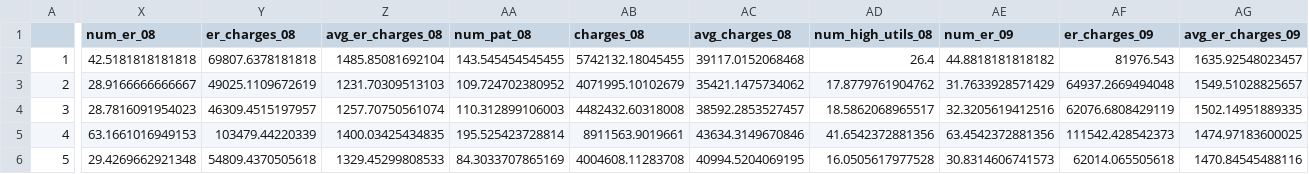
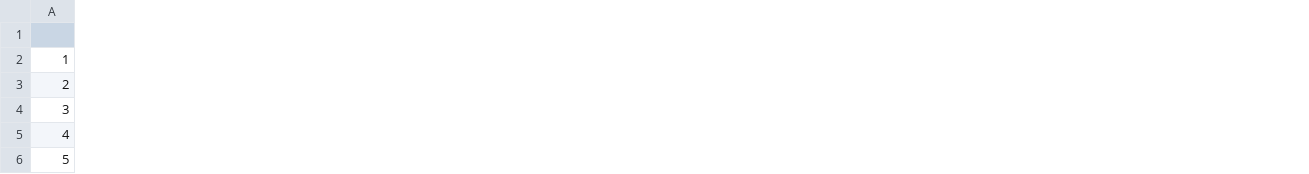
Before and after one commit to YilongJu/VNSNY-UPENN-ABMS-Study-R-Map, a CSV file: data/boros_attr_data.csv, drawn as a sheet; only a part is shown, gaps mark what is left out; removed rows and columns are numbered as before the commit, all else as after; the diff covers the shown part only; the diff names each change by its address in the sheet, - before the commit and + after, or states it on an @@ line.

```diff
--- a/data/boros_attr_data.csv
+++ b/data/boros_attr_data.csv
-column X (num_er_08), rows 2-6: 42.5181818181818 | 28.9166666666667 | 28.7816091954023 | 63.1661016949153 | 29.4269662921348
-column Y (er_charges_08), rows 2-6: 69807.6378181818 | 49025.1109672619 | 46309.4515197957 | 103479.44220339 | 54809.4370505618
-column Z (avg_er_charges_08), rows 2-6: 1485.85081692104 | 1231.70309513103 | 1257.70750561074 | 1400.03425434835 | 1329.45299808533
-column AA (num_pat_08), rows 2-6: 143.545454545455 | 109.724702380952 | 110.312899106003 | 195.525423728814 | 84.3033707865169
-column AB (charges_08), rows 2-6: 5742132.18045455 | 4071995.10102679 | 4482432.60318008 | 8911563.9019661 | 4004608.11283708
-column AC (avg_charges_08), rows 2-6: 39117.0152068468 | 35421.1475734062 | 38592.2853527457 | 43634.3149670846 | 40994.5204069195
-column AD (num_high_utils_08), rows 2-6: 26.4 | 17.8779761904762 | 18.5862068965517 | 41.6542372881356 | 16.0505617977528
-column AE (num_er_09), rows 2-6: 44.8818181818182 | 31.7633928571429 | 32.3205619412516 | 63.4542372881356 | 30.8314606741573
-column AF (er_charges_09), rows 2-6: 81976.543 | 64937.2669494048 | 62076.6808429119 | 111542.428542373 | 62014.065505618
-column AG (avg_er_charges_09), rows 2-6: 1635.92548023457 | 1549.51028825657 | 1502.14951889335 | 1474.97183600025 | 1470.84545488116
```
Also changed, not shown: 1 added column and 15 removed columns elsewhere in this file, 6 other files.
